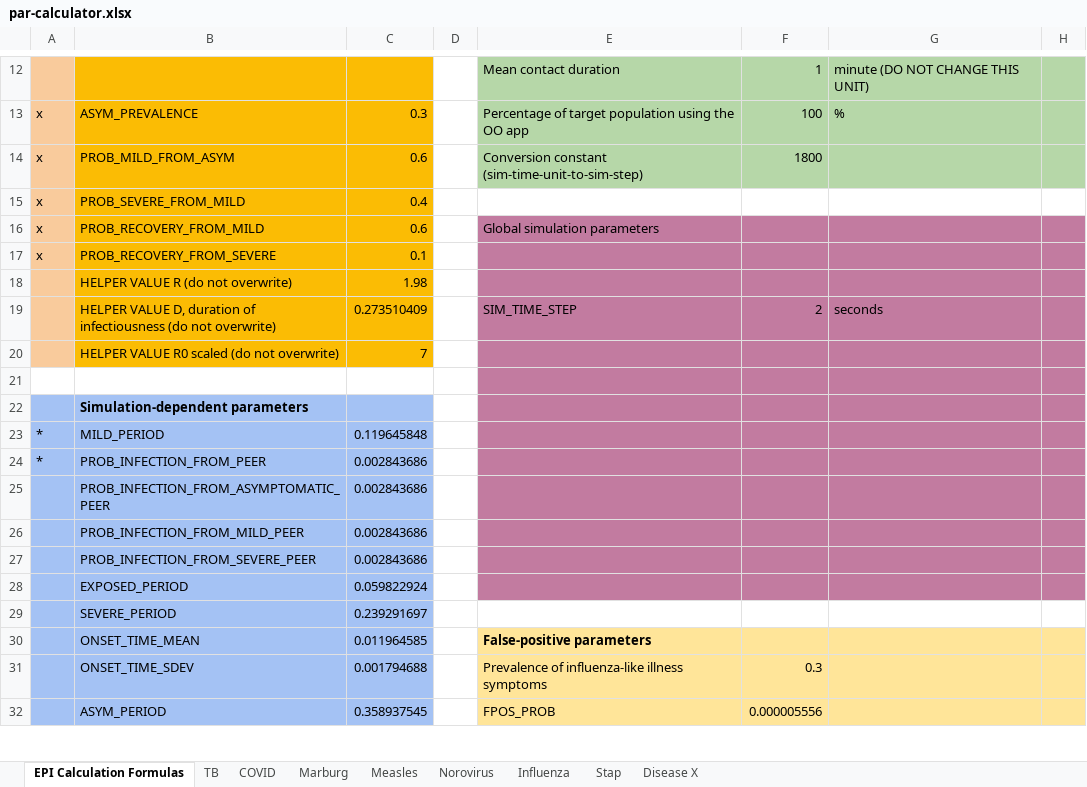
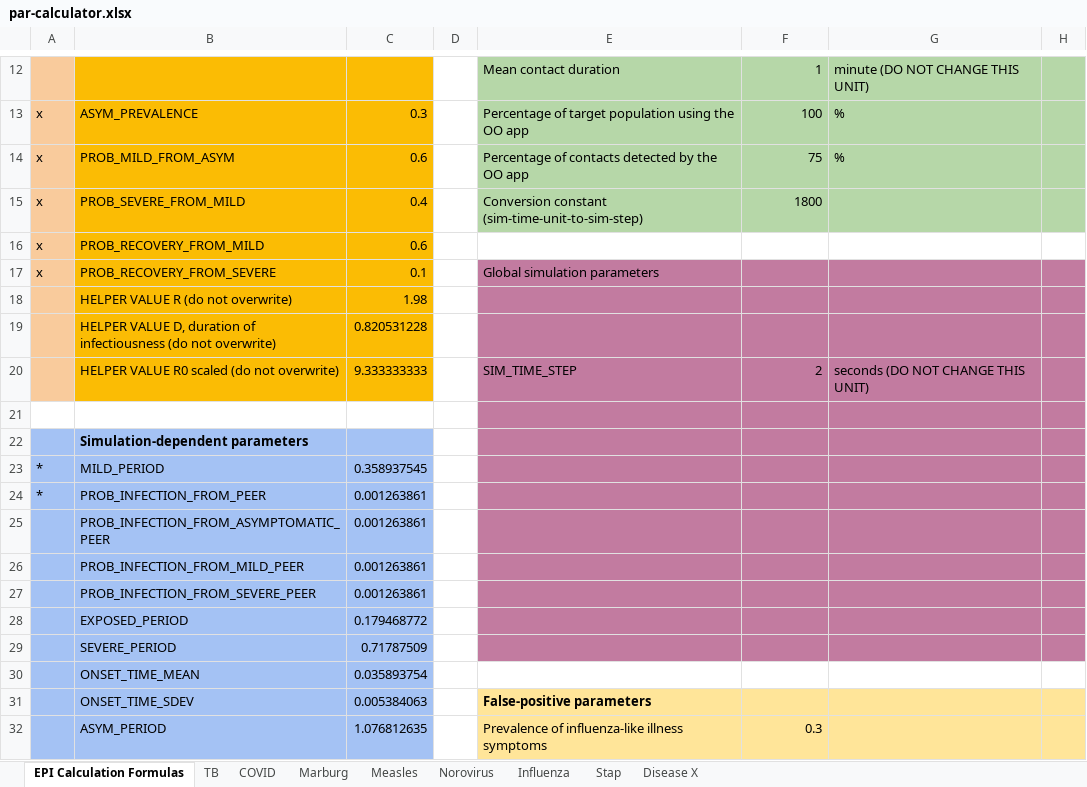
Before and after one commit to colabobio/oo-parameters, an Excel workbook: par-calculator.xlsx, sheet EPI Calculation Formulas, drawn as a sheet; only a part is shown, gaps mark what is left out; values as stored, in another font and other column widths than the file's, no borders; the diff covers the shown part only; the diff names each change by its address in the sheet, - before the commit and + after, or states it on an @@ line.

Commit message:
added detection rate to parameter calculator

```diff
--- a/par-calculator.xlsx (sheet EPI Calculation Formulas)
+++ b/par-calculator.xlsx (sheet EPI Calculation Formulas)
-E14: Conversion constant (sim-time-unit-to-sim-step)
+E14: Percentage of contacts detected by the OO app
-F14: 1800
+F14: 75
-G14: (empty)
+G14: %
-E15: (empty)
+E15: Conversion constant (sim-time-unit-to-sim-step)
-E15:H15 fill: none
+E15:H15 fill: #B6D7A8
-F15: (empty)
+F15: 1800
-E16: Global simulation parameters
+E16: (empty)
-E16:H16 fill: #C27BA0
+E16:H16 fill: none
-E17: (empty)
+E17: Global simulation parameters
-C19: 0.273510409
+C19: 0.820531228
-E19: SIM_TIME_STEP
+E19: (empty)
-F19: 2
+F19: (empty)
-G19: seconds
+G19: (empty)
-C20: 7
+C20: 9.333333333
-E20: (empty)
+E20: SIM_TIME_STEP
-F20: (empty)
+F20: 2
-G20: (empty)
+G20: seconds (DO NOT CHANGE THIS UNIT)
-C23: 0.119645848
+C23: 0.358937545
-C24:C27: 0.002843686
+C24:C27: 0.001263861
-C28: 0.059822924
+C28: 0.179468772
-C29: 0.239291697
+C29: 0.71787509
-E29:H29 fill: none
+E29:H29 fill: #C27BA0
-C30: 0.011964585
+C30: 0.035893754
-E30: False-positive parameters
+E30: (empty)
-E30:H30 fill: #FFE599
+E30:H30 fill: none
-C31: 0.001794688
+C31: 0.005384063
-E31: Prevalence of influenza-like illness symptoms
+E31: False-positive parameters
-E31 bold: off
+E31 bold: on
-F31: 0.3
+F31: (empty)
-C32: 0.358937545
+C32: 1.076812635
-E32: FPOS_PROB
+E32: Prevalence of influenza-like illness symptoms
-F32: 0.000005556
+F32: 0.3
```
Also changed, not shown: 1 added row, 1 removed row, 10 edited cells and cell formats elsewhere in this sheet.
